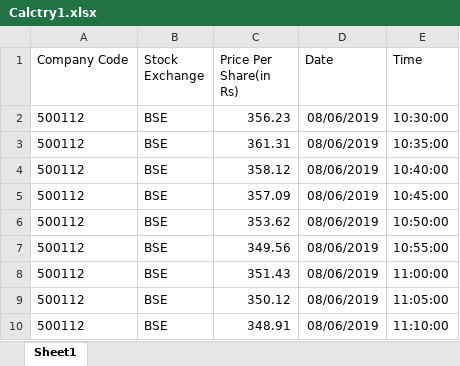
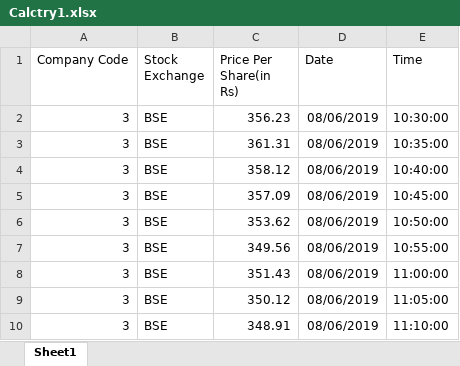
Before and after one commit to SBasu8/IIHTCohort3Sol, an Excel workbook: StockChartingApp.UploadExcelMS/UploadFiles/Calctry1.xlsx, sheet Sheet1, drawn as a sheet; values as stored, in another font and other column widths than the file's, no borders; the diff names each change by its address in the sheet, - before the commit and + after, or states it on an @@ line.

Commit message:
Functioning Upload Excel

```diff
--- a/StockChartingApp.UploadExcelMS/UploadFiles/Calctry1.xlsx (sheet Sheet1)
+++ b/StockChartingApp.UploadExcelMS/UploadFiles/Calctry1.xlsx (sheet Sheet1)
-A2:A10 (Company Code): 500112
+A2:A10 (Company Code): 3
```
Also changed, not shown: 30 other files.
